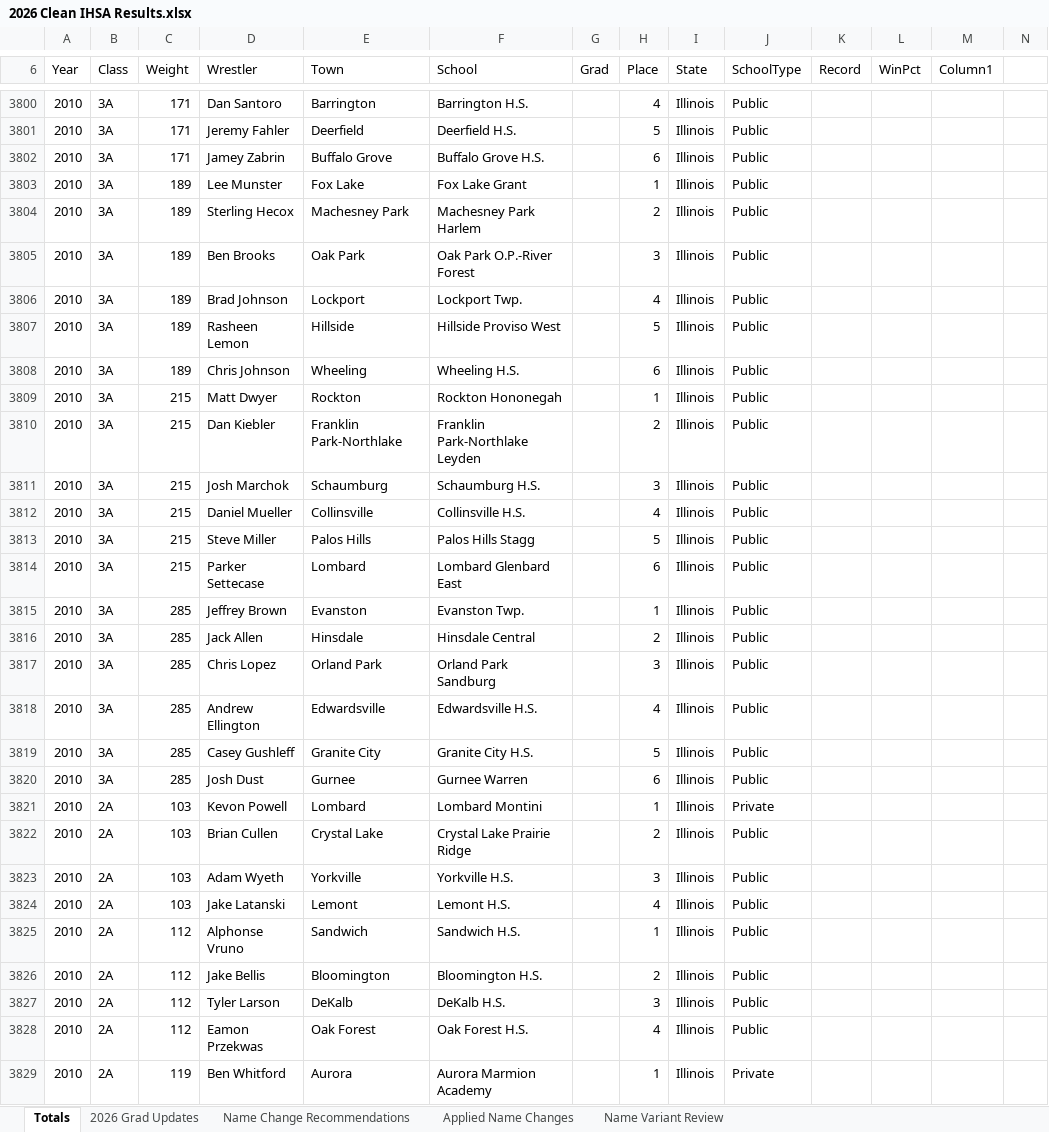
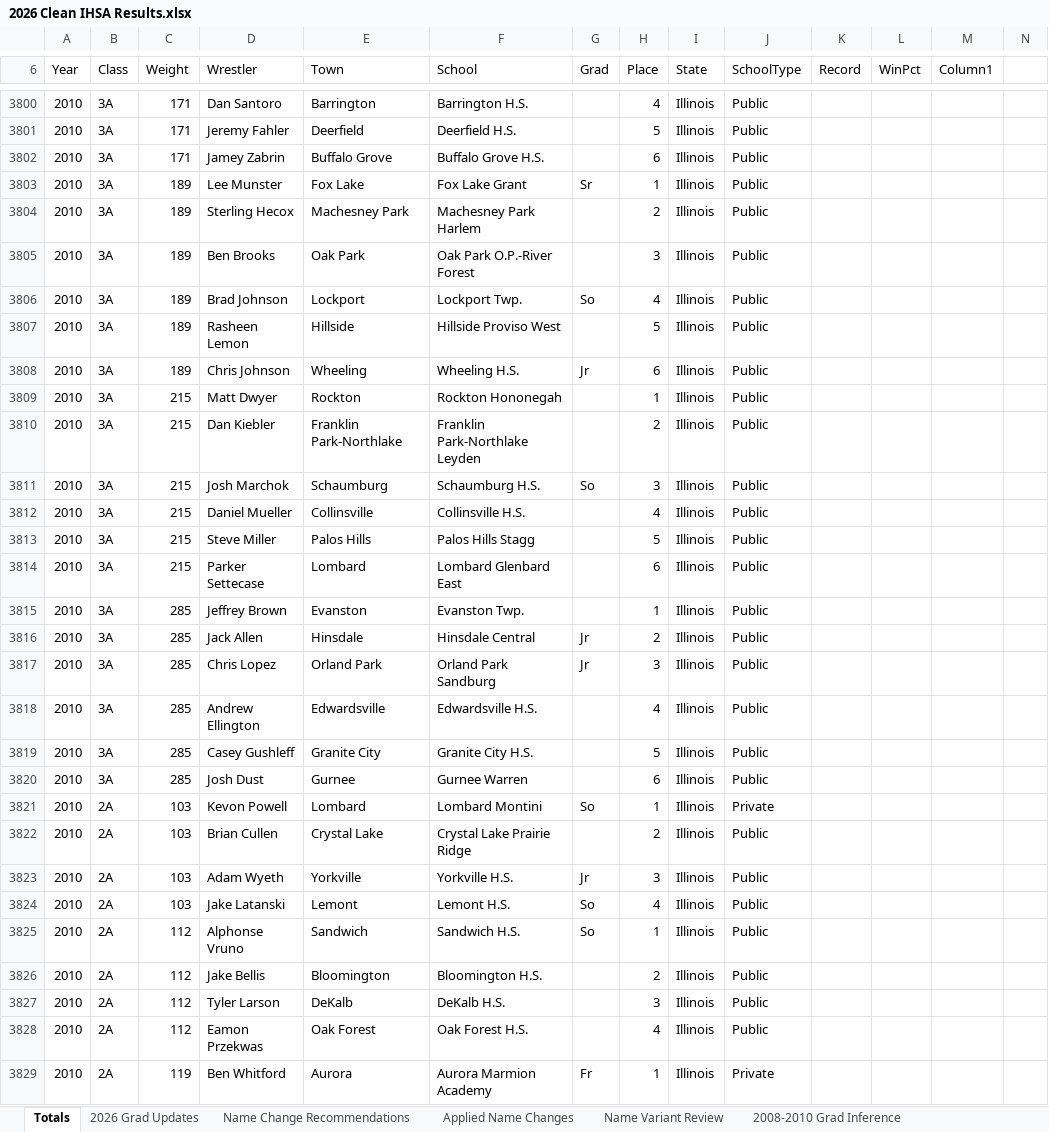
Before and after one commit to petersenkid2/ihsa-wrestling, an Excel workbook: 2026 Clean IHSA Results.xlsx, sheet Totals, drawn as a sheet; only a part is shown, gaps mark what is left out; values as stored, in another font and other column widths than the file's, no borders; charts and pictures not drawn; the diff covers the shown part only; the diff names each change by its address in the sheet, - before the commit and + after, or states it on an @@ line.

```diff
--- a/2026 Clean IHSA Results.xlsx (sheet Totals)
+++ b/2026 Clean IHSA Results.xlsx (sheet Totals)
+sheet tab: 2008-2010 Grad Inference
-G3803 (Grad): (empty)
+G3803 (Grad): Sr
-G3806 (Grad): (empty)
+G3806 (Grad): So
-G3808 (Grad): (empty)
+G3808 (Grad): Jr
-G3811 (Grad): (empty)
+G3811 (Grad): So
-G3816:G3817 (Grad): (empty)
+G3816:G3817 (Grad): Jr
-G3821 (Grad): (empty)
+G3821 (Grad): So
-G3823 (Grad): (empty)
+G3823 (Grad): Jr
-G3824:G3825 (Grad): (empty)
+G3824:G3825 (Grad): So
-G3829 (Grad): (empty)
+G3829 (Grad): Fr
```
Also changed, not shown: 512 edited cells elsewhere in this sheet, other sheet tabs, 1 other file.
